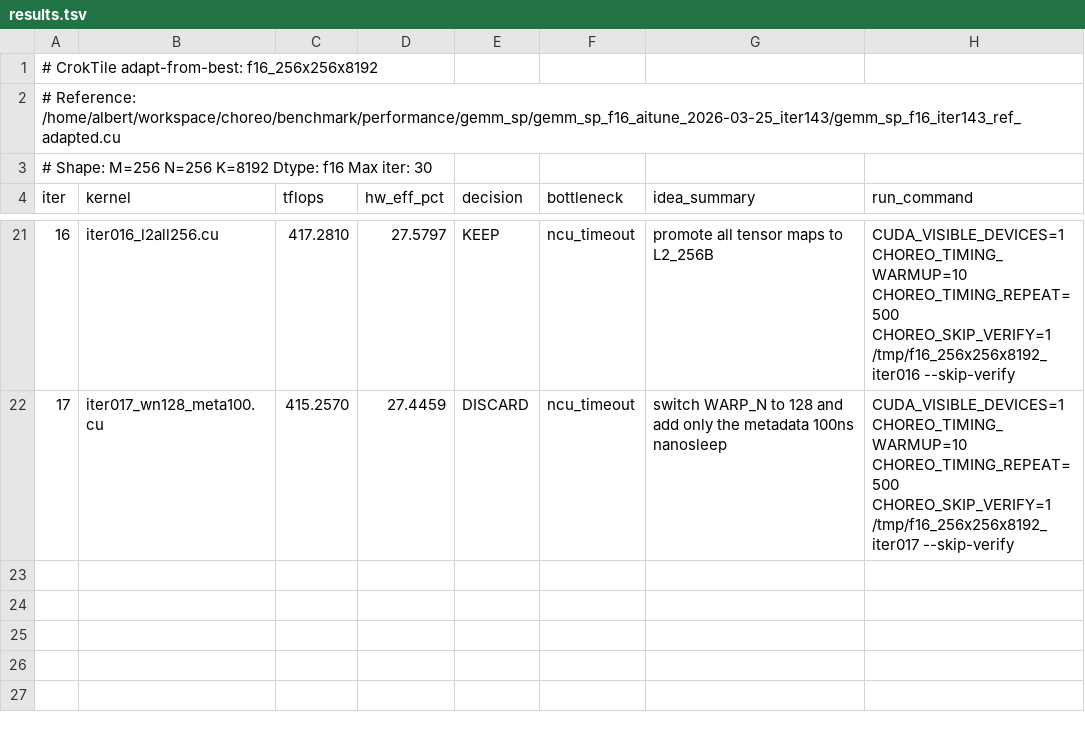
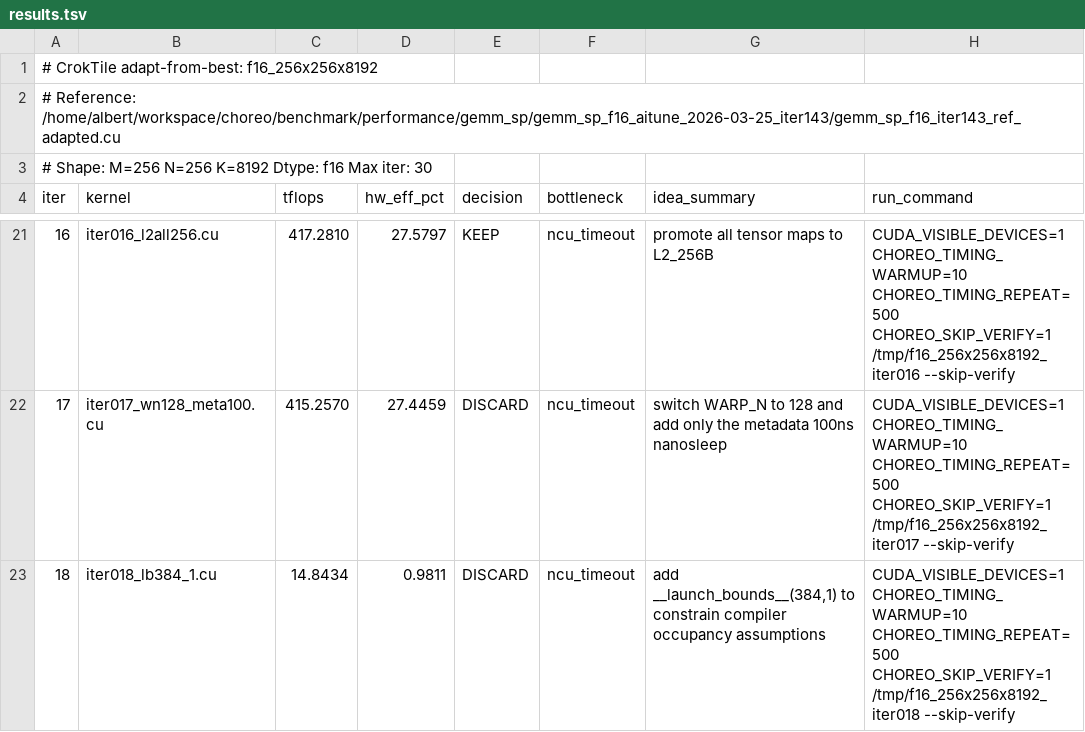
Before and after one commit to codes1gn/CroqTuner, a TSV file: tuning/logs/f16_256x256x8192/results.tsv, drawn as a sheet; only a part is shown, gaps mark what is left out; the diff names each change by its address in the sheet, - before the commit and + after, or states it on an @@ line.

Commit message:
f16_256x256x8192 iter018: add __launch_bounds__(384,1) to constrain compiler occupancy assumptions - TFLOPS: 417.2810 -> 14.8434 (DISCARD)

```diff
--- a/tuning/logs/f16_256x256x8192/results.tsv
+++ b/tuning/logs/f16_256x256x8192/results.tsv
+row 23: 18 | iter018_lb384_1.cu | 14.8434 | 0.9811 | DISCARD | ncu_timeout | add __launch_bounds__(384,1) to constrain compiler occupancy assumptions | CUDA_VISIBLE_DEVICES=1 CHOREO_TIMING_WARMUP=10 CHOREO_TIMING_REPEAT=500 CHOREO_SKIP_VERIFY=1 /tmp/f16_256x256x8192_iter018 --skip-verify
```
Also changed, not shown: 5 other files.
